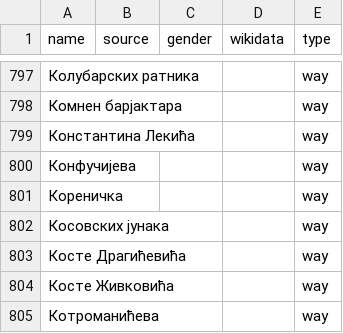
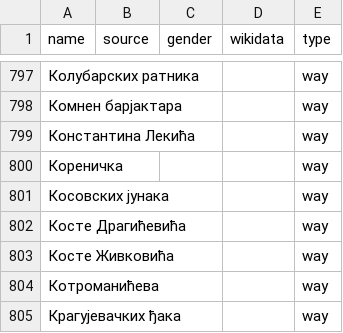
Before and after one commit to EqualStreetNames/equalstreetnames-belgrade, a CSV file: data/other.csv, drawn as a sheet; only a part is shown, gaps mark what is left out; the shorter side is filled out with more unchanged rows; the diff names each change by its address in the sheet, - before the commit and + after, or states it on an @@ line.

```diff
--- a/data/other.csv
+++ b/data/other.csv
-row 800: Конфучијева |  |  |  | way
```
Also changed, not shown: 3 other files.
